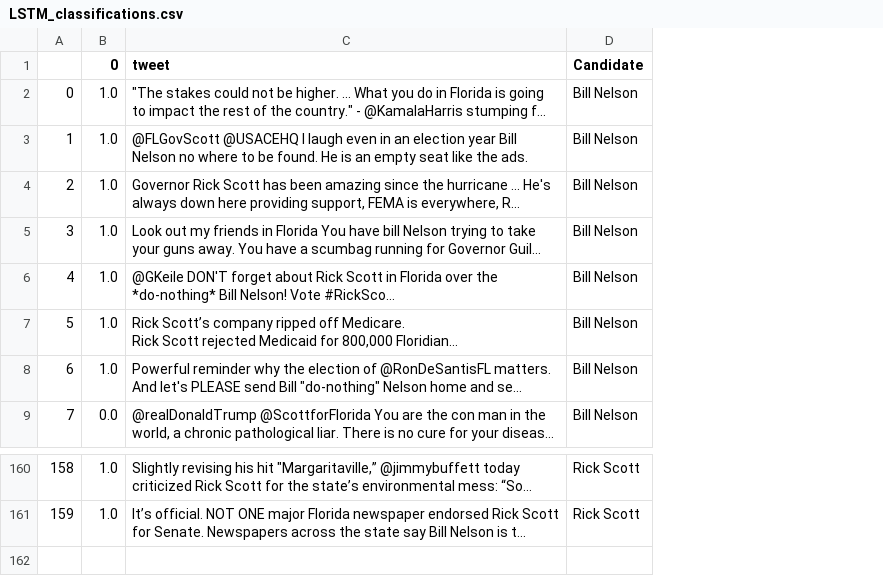
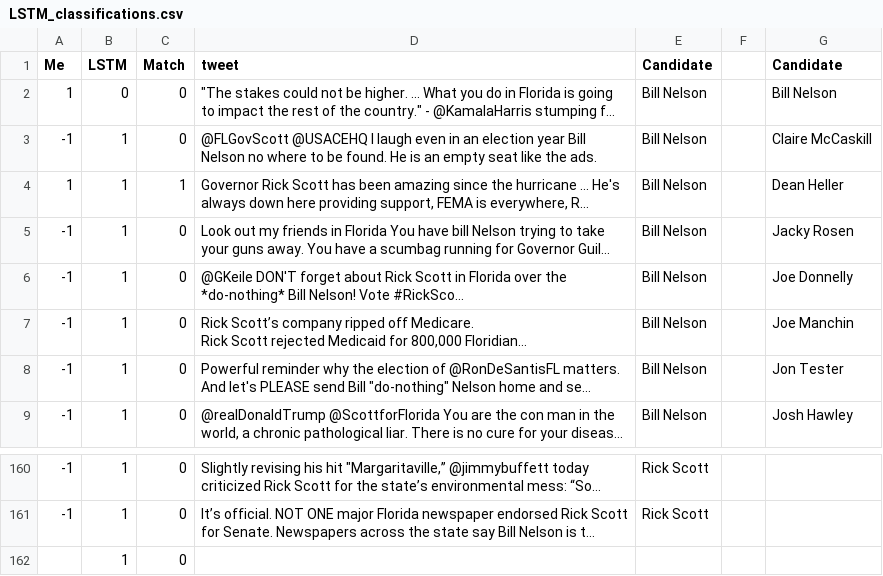
Before and after one commit to JoraTak/NLP_Final, a CSV file: LSTM_classifications.csv, drawn as a sheet; only a part is shown, gaps mark what is left out; long unchanged cells end in …; removed rows and columns are numbered as before the commit, all else as after; the diff names each change by its address in the sheet, - before the commit and + after, or states it on an @@ line.

Commit message:
Add files via upload
did some manual classification

```diff
--- a/LSTM_classifications.csv
+++ b/LSTM_classifications.csv
-column A, rows 2-9: 0 | 1 | 2 | 3 | 4 | 5 | 6 | 7; rows 160-161: 158 | 159
-column B (0), rows 2-9: 1.0 | 1.0 | 1.0 | 1.0 | 1.0 | 1.0 | 1.0 | 0.0; rows 160-161: 1.0 | 1.0
+column A (Me), rows 2-9: 1 | -1 | 1 | -1 | -1 | -1 | -1 | -1; rows 160-161: -1 | -1
+column B (LSTM), rows 2-9: 0 | 1 | 1 | 1 | 1 | 1 | 1 | 1; rows 160-161: 1 | 1
+column C (Match), rows 2-9: 0 | 0 | 1 | 0 | 0 | 0 | 0 | 0; rows 160-161: 0 | 0
+column F, empty
+column G (Candidate), rows 2-9: Bill Nelson | Claire McCaskill | Dean Heller | Jacky Rosen | Joe Donnelly | Joe Manchin | Jon Tester | Josh Hawley
+row 162:  | 1 | 0
```
